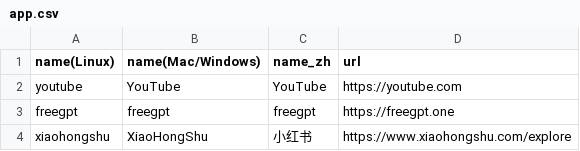
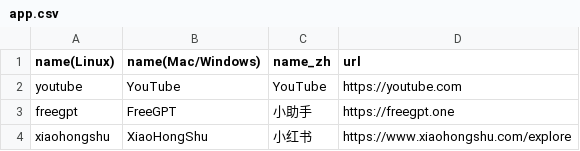
Before and after one commit to likfe/Pake, a CSV file: app.csv, drawn as a sheet.

Commit message:
Update app.csv
Signed-off-by: YanSen Zhang <7094014+likfe@users.noreply.github.com>

```diff
--- a/app.csv
+++ b/app.csv
@@ -2,3 +2,3 @@ name(Linux),name(Mac/Windows),name_zh,url
 youtube,YouTube,YouTube,https://youtube.com
-freegpt,freegpt,freegpt,https://freegpt.one
+freegpt,FreeGPT,小助手,https://freegpt.one
 xiaohongshu,XiaoHongShu,小红书,https://www.xiaohongshu.com/explore
```
